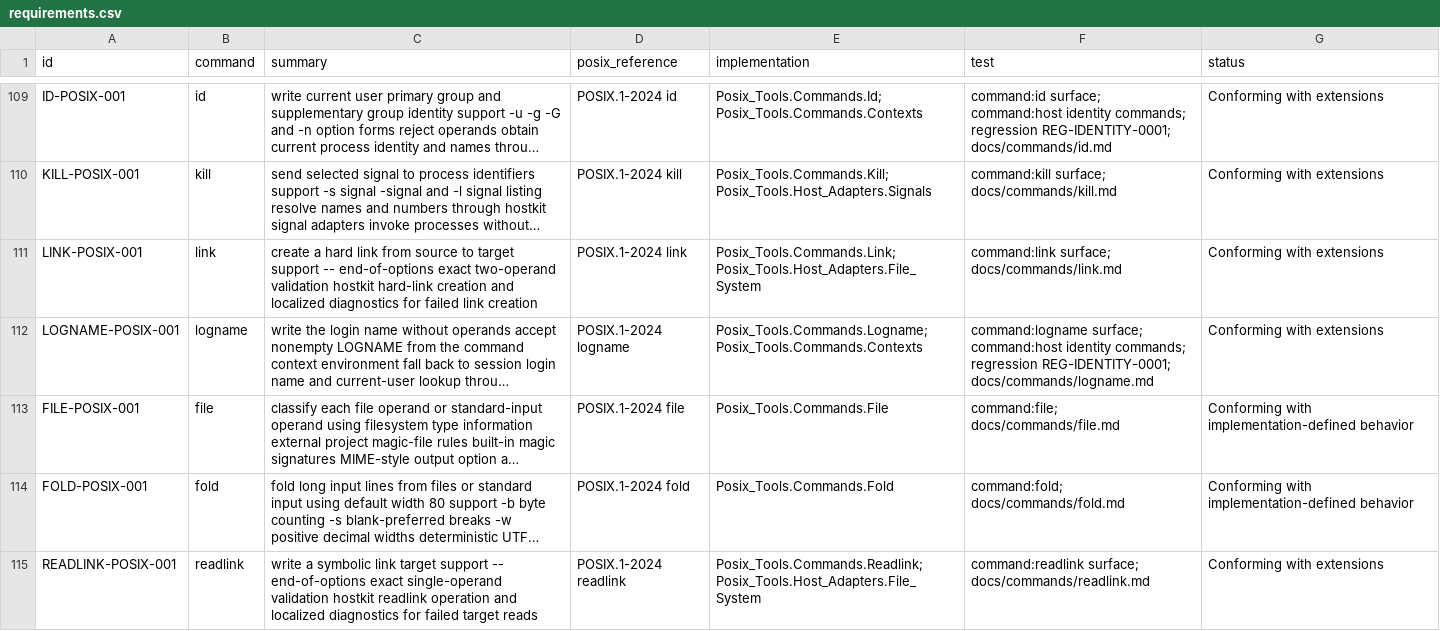
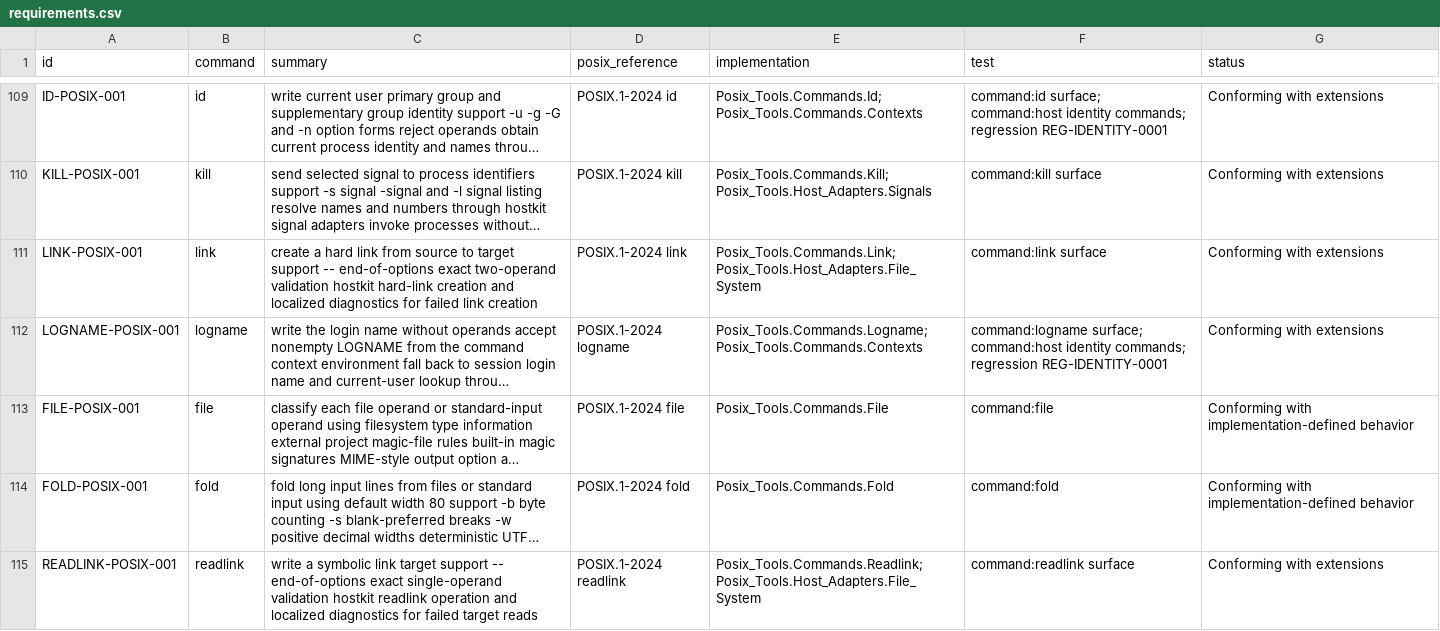
Before and after one commit to bracke/posix_tools, a CSV file: generated/requirements.csv, drawn as a sheet; only a part is shown, gaps mark what is left out; long unchanged cells end in …; the diff covers the shown part only; the diff names each change by its address in the sheet, - before the commit and + after, or states it on an @@ line.

```diff
--- a/generated/requirements.csv
+++ b/generated/requirements.csv
-F109 (test): …commands; regression REG-IDENTITY-0001; docs/commands/id.md
+F109 (test): …commands; regression REG-IDENTITY-0001
-F110 (test): command:kill surface; docs/commands/kill.md
+F110 (test): command:kill surface
-F111 (test): command:link surface; docs/commands/link.md
+F111 (test): command:link surface
-F112 (test): …commands; regression REG-IDENTITY-0001; docs/commands/logname.md
+F112 (test): …commands; regression REG-IDENTITY-0001
-F113 (test): command:file; docs/commands/file.md
+F113 (test): command:file
-F114 (test): command:fold; docs/commands/fold.md
+F114 (test): command:fold
-F115 (test): command:readlink surface; docs/commands/readlink.md
+F115 (test): command:readlink surface
```
Also changed, not shown: 100 edited cells elsewhere in this file, generated/regressions.csv, 5 other files.
